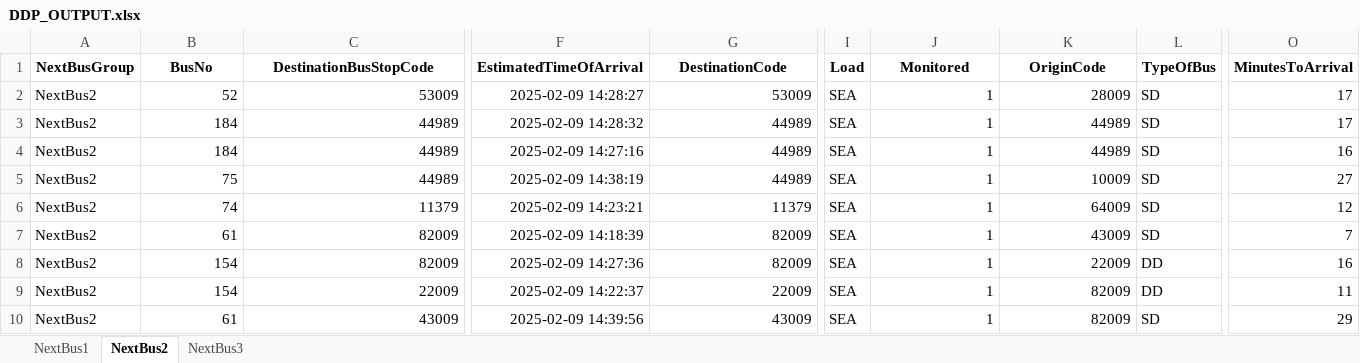
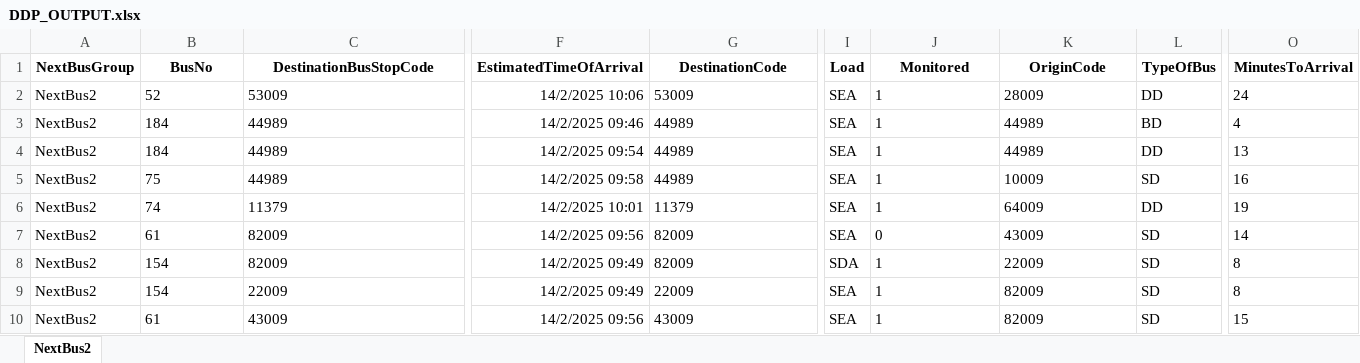
Before and after one commit to sophie-aje/test-ddp-1, an Excel workbook: path/in/repo/DDP_OUTPUT.xlsx, sheet NextBus2, drawn as a sheet; only a part is shown, gaps mark what is left out; values as stored, in another font and other column widths than the file's, no borders; the diff covers the shown part only; the diff names each change by its address in the sheet, - before the commit and + after, or states it on an @@ line.

```diff
--- a/path/in/repo/DDP_OUTPUT.xlsx (sheet NextBus2)
+++ b/path/in/repo/DDP_OUTPUT.xlsx (sheet NextBus2)
-sheet tab: NextBus1
-sheet tab: NextBus3
-B2:C10 alignment: right
+B2:C10 alignment: left
-F2 (EstimatedTimeOfArrival): 2025-02-09 14:28:27
+F2 (EstimatedTimeOfArrival): 14/2/2025 10:06
-G2:G10 alignment: right
+G2:G10 alignment: left
-J2:K6 alignment: right
+J2:K6 alignment: left
-L2 (TypeOfBus): SD
+L2 (TypeOfBus): DD
-O2 (MinutesToArrival): 17
+O2 (MinutesToArrival): 24
-F3 (EstimatedTimeOfArrival): 2025-02-09 14:28:32
+F3 (EstimatedTimeOfArrival): 14/2/2025 09:46
-L3 (TypeOfBus): SD
+L3 (TypeOfBus): BD
-O3 (MinutesToArrival): 17
+O3 (MinutesToArrival): 4
-F4 (EstimatedTimeOfArrival): 2025-02-09 14:27:16
+F4 (EstimatedTimeOfArrival): 14/2/2025 09:54
-L4 (TypeOfBus): SD
+L4 (TypeOfBus): DD
-O4 (MinutesToArrival): 16
+O4 (MinutesToArrival): 13
-F5 (EstimatedTimeOfArrival): 2025-02-09 14:38:19
+F5 (EstimatedTimeOfArrival): 14/2/2025 09:58
-O5 (MinutesToArrival): 27
+O5 (MinutesToArrival): 16
-F6 (EstimatedTimeOfArrival): 2025-02-09 14:23:21
+F6 (EstimatedTimeOfArrival): 14/2/2025 10:01
-L6 (TypeOfBus): SD
+L6 (TypeOfBus): DD
-O6 (MinutesToArrival): 12
+O6 (MinutesToArrival): 19
-F7 (EstimatedTimeOfArrival): 2025-02-09 14:18:39
+F7 (EstimatedTimeOfArrival): 14/2/2025 09:56
-J7 (Monitored): 1
+J7 (Monitored): 0
-K7 alignment: right
+K7 alignment: left
-O7 (MinutesToArrival): 7
+O7 (MinutesToArrival): 14
-F8 (EstimatedTimeOfArrival): 2025-02-09 14:27:36
+F8 (EstimatedTimeOfArrival): 14/2/2025 09:49
-I8 (Load): SEA
+I8 (Load): SDA
-J8:K10 alignment: right
+J8:K10 alignment: left
-L8:L9 (TypeOfBus): DD
+L8:L9 (TypeOfBus): SD
-O8 (MinutesToArrival): 16
+O8 (MinutesToArrival): 8
-F9 (EstimatedTimeOfArrival): 2025-02-09 14:22:37
+F9 (EstimatedTimeOfArrival): 14/2/2025 09:49
-O9 (MinutesToArrival): 11
+O9 (MinutesToArrival): 8
-F10 (EstimatedTimeOfArrival): 2025-02-09 14:39:56
+F10 (EstimatedTimeOfArrival): 14/2/2025 09:56
-O10 (MinutesToArrival): 29
+O10 (MinutesToArrival): 15
```
Also changed, not shown: 13 edited cells and cell formats elsewhere in this sheet.
